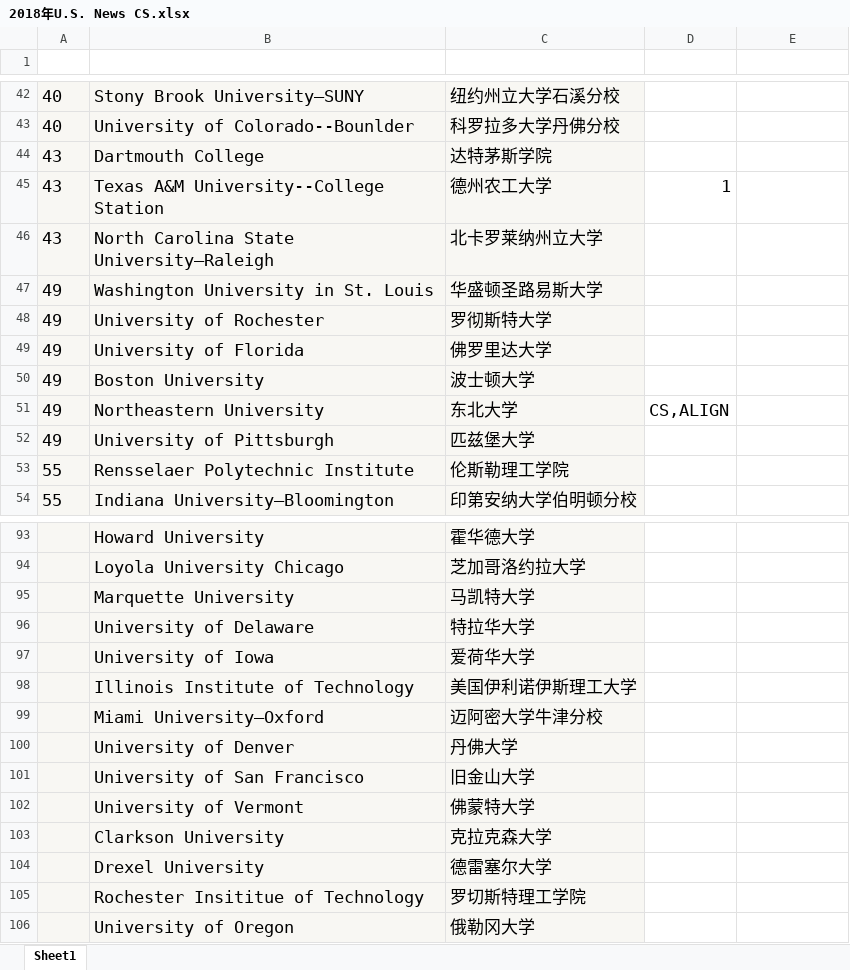
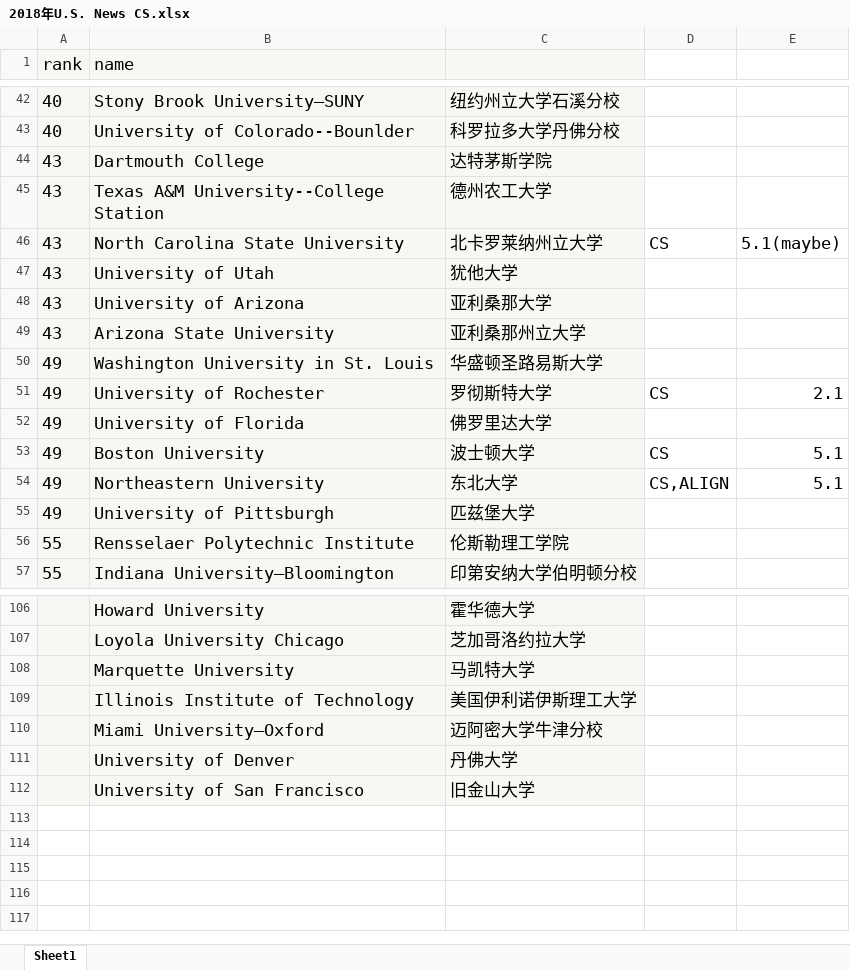
Before and after one commit to RoyalSkye/2019-Fall-CS, an Excel workbook: Application/2018年U.S. News CS.xlsx, sheet Sheet1, drawn as a sheet; only a part is shown, gaps mark what is left out; values as stored, in another font and other column widths than the file's, no borders; removed rows and columns are numbered as before the commit, all else as after; the diff covers the shown part only; the diff names each change by its address in the sheet, - before the commit and + after, or states it on an @@ line.

```diff
--- a/Application/2018年U.S. News CS.xlsx (sheet Sheet1)
+++ b/Application/2018年U.S. News CS.xlsx (sheet Sheet1)
-row 1: (empty)
+row 1: rank | name
-A1:C1 fill: none
+A1:C1 fill: #F8F7F3
-D45: 1
+D45: (empty)
-B46 (name): North Carolina State University—Raleigh
+B46 (name): North Carolina State University
-D46: (empty)
+D46: CS
-E46: (empty)
+E46: 5.1(maybe)
+row 47: 43 | University of Utah | 犹他大学
+row 48: 43 | University of Arizona | 亚利桑那大学
+row 49: 43 | Arizona State University | 亚利桑那州立大学
-D51: (empty)
+D51: CS
-E51: (empty)
+E51: 2.1
-D53: (empty)
+D53: CS
-E53:E54: (empty)
+E53:E54: 5.1
-row 96:  | University of Delaware | 特拉华大学
-row 97:  | University of Iowa | 爱荷华大学
-row 102:  | University of Vermont | 佛蒙特大学
-row 103:  | Clarkson University | 克拉克森大学
-row 104:  | Drexel University | 德雷塞尔大学
-row 105:  | Rochester Insititue of Technology | 罗切斯特理工学院
-row 106:  | University of Oregon | 俄勒冈大学
```
Also changed, not shown: 15 added rows, 5 removed rows, 1 moved row and 11 edited cells elsewhere in this sheet, 6 other files.
